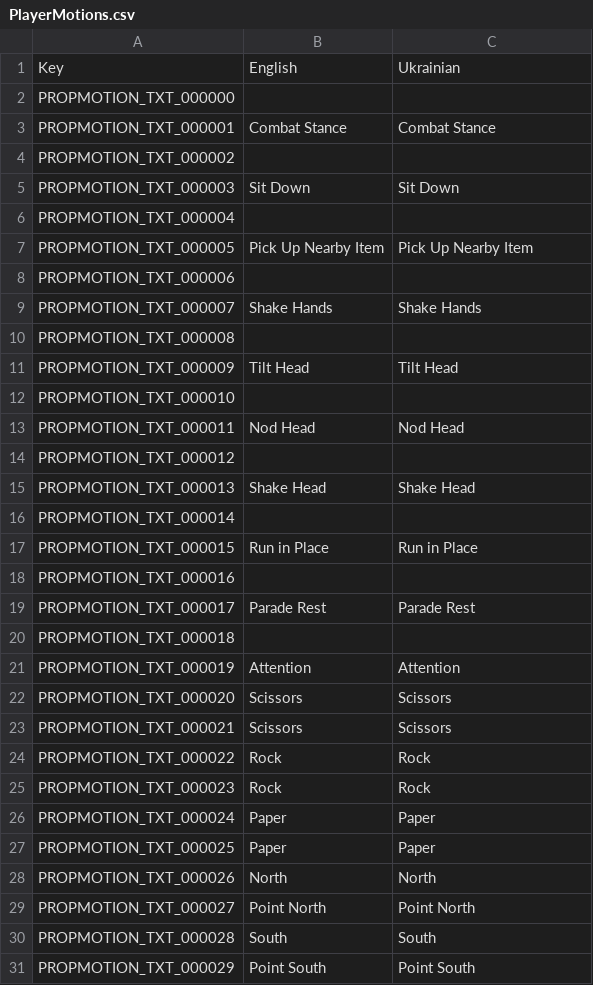
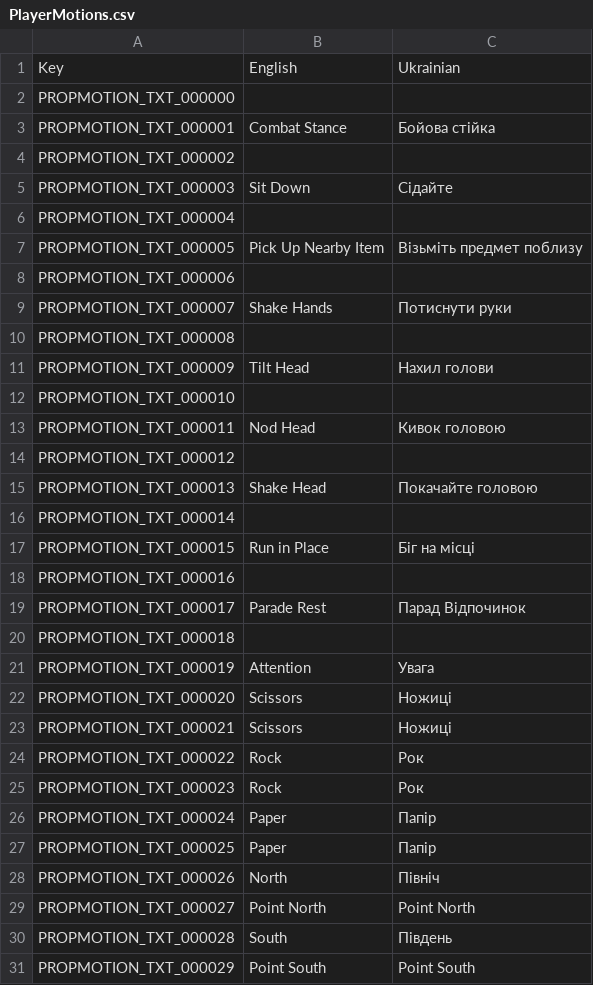
Before and after one commit to PopuriAO29/Flyff-Universe-UKRLang, a CSV file: Ukrainian/PlayerMotions.csv, drawn as a sheet; only a part is shown; the diff covers the shown part only.

Commit message:
[Ukrainian] More Update
Partially translated for Ukrainian language includes World, PatrolDestinations and PlayerMotions.

```diff
--- a/Ukrainian/PlayerMotions.csv
+++ b/Ukrainian/PlayerMotions.csv
@@ -2,30 +2,30 @@
 PROPMOTION_TXT_000000,,
-PROPMOTION_TXT_000001,Combat Stance,Combat Stance
+PROPMOTION_TXT_000001,Combat Stance,Бойова стійка
 PROPMOTION_TXT_000002,,
-PROPMOTION_TXT_000003,Sit Down,Sit Down
+PROPMOTION_TXT_000003,Sit Down,Сідайте
 PROPMOTION_TXT_000004,,
-PROPMOTION_TXT_000005,Pick Up Nearby Item,Pick Up Nearby Item
+PROPMOTION_TXT_000005,Pick Up Nearby Item,Візьміть предмет поблизу
 PROPMOTION_TXT_000006,,
-PROPMOTION_TXT_000007,Shake Hands,Shake Hands
+PROPMOTION_TXT_000007,Shake Hands,Потиснути руки
 PROPMOTION_TXT_000008,,
-PROPMOTION_TXT_000009,Tilt Head,Tilt Head
+PROPMOTION_TXT_000009,Tilt Head,Нахил голови
 PROPMOTION_TXT_000010,,
-PROPMOTION_TXT_000011,Nod Head,Nod Head
+PROPMOTION_TXT_000011,Nod Head,Кивок головою
 PROPMOTION_TXT_000012,,
-PROPMOTION_TXT_000013,Shake Head,Shake Head
+PROPMOTION_TXT_000013,Shake Head,Покачайте головою
 PROPMOTION_TXT_000014,,
-PROPMOTION_TXT_000015,Run in Place,Run in Place
+PROPMOTION_TXT_000015,Run in Place,Біг на місці
 PROPMOTION_TXT_000016,,
-PROPMOTION_TXT_000017,Parade Rest,Parade Rest
+PROPMOTION_TXT_000017,Parade Rest,Парад Відпочинок
 PROPMOTION_TXT_000018,,
-PROPMOTION_TXT_000019,Attention,Attention
-PROPMOTION_TXT_000020,Scissors,Scissors
-PROPMOTION_TXT_000021,Scissors,Scissors
-PROPMOTION_TXT_000022,Rock,Rock
-PROPMOTION_TXT_000023,Rock,Rock
-PROPMOTION_TXT_000024,Paper,Paper
-PROPMOTION_TXT_000025,Paper,Paper
-PROPMOTION_TXT_000026,North,North
+PROPMOTION_TXT_000019,Attention,Увага
+PROPMOTION_TXT_000020,Scissors,Ножиці
+PROPMOTION_TXT_000021,Scissors,Ножиці
+PROPMOTION_TXT_000022,Rock,Рок
+PROPMOTION_TXT_000023,Rock,Рок
+PROPMOTION_TXT_000024,Paper,Папір
+PROPMOTION_TXT_000025,Paper,Папір
+PROPMOTION_TXT_000026,North,Північ
 PROPMOTION_TXT_000027,Point North,Point North
-PROPMOTION_TXT_000028,South,South
+PROPMOTION_TXT_000028,South,Південь
 PROPMOTION_TXT_000029,Point South,Point South
```
Also changed, not shown: 14 edited cells elsewhere in this file, Ukrainian/PatrolDestinations.csv, Ukrainian/World.csv.
